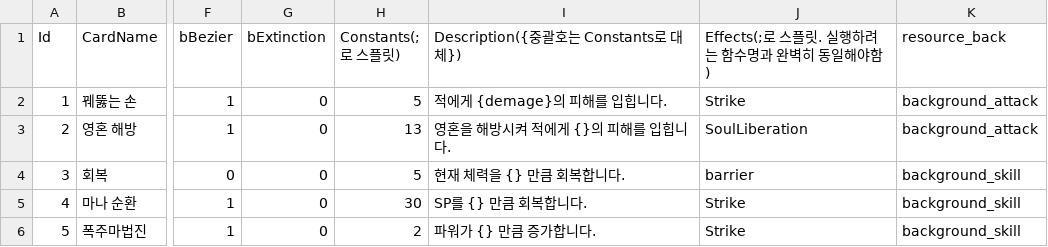
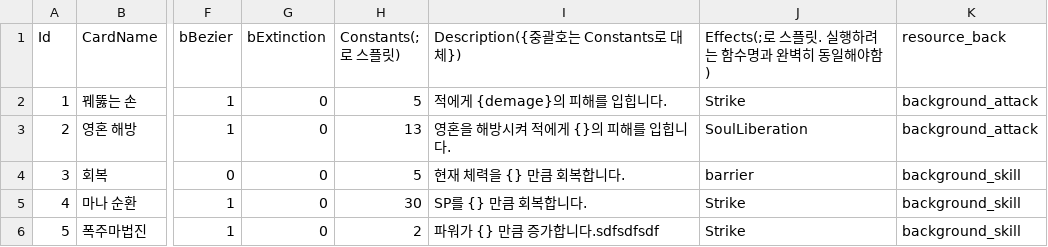
Before and after one commit to bson343/final_night, a CSV file: Assets/Resources/CSV/CardInfo.csv, drawn as a sheet; only a part is shown, gaps mark what is left out; the diff names each change by its address in the sheet, - before the commit and + after, or states it on an @@ line.

```diff
--- a/Assets/Resources/CSV/CardInfo.csv
+++ b/Assets/Resources/CSV/CardInfo.csv
-I6: 파워가 {} 만큼 증가합니다.
+I6: 파워가 {} 만큼 증가합니다.sdfsdfsdf
```
Also changed, not shown: 7 other files.
